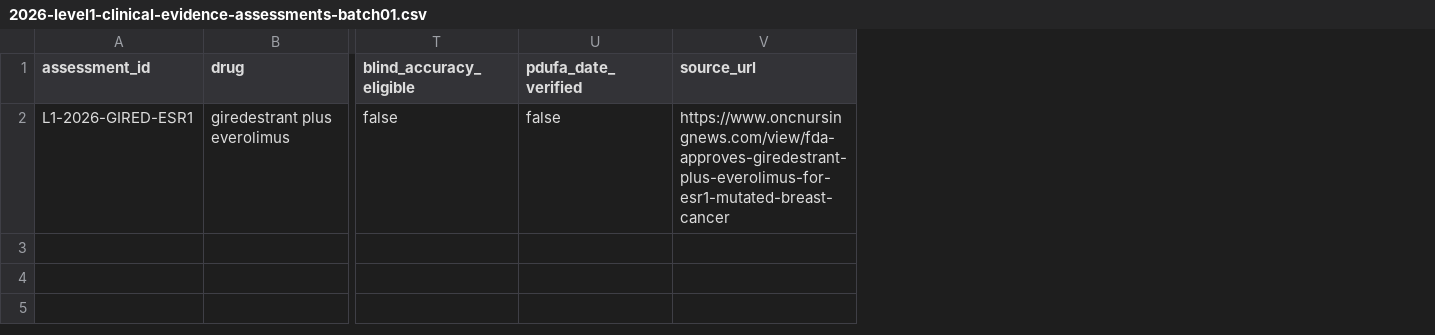
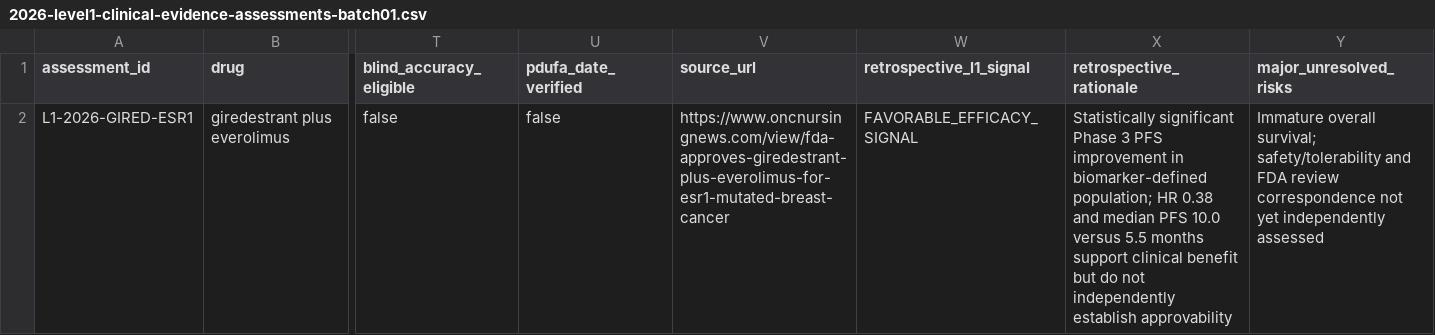
Before and after one commit to pdufa/pdufa-command-center, a CSV file: data/2026-level1-clinical-evidence-assessments-batch01.csv, drawn as a sheet; only a part is shown, gaps mark what is left out; the diff names each change by its address in the sheet, - before the commit and + after, or states it on an @@ line.

Commit message:
Add substantive retrospective L1 efficacy interpretation and unresolved risks for evERA without claiming blind prediction

```diff
--- a/data/2026-level1-clinical-evidence-assessments-batch01.csv
+++ b/data/2026-level1-clinical-evidence-assessments-batch01.csv
+column W (retrospective_l1_signal), row 2: FAVORABLE_EFFICACY_SIGNAL
+column X (retrospective_rationale), row 2: Statistically significant Phase 3 PFS improvement in biomarker-defined population; HR 0.38 and median PFS 10.0 versus 5.5 months support clinical benefit but do not independently establish approvability
+column Y (major_unresolved_risks), row 2: Immature overall survival; safety/tolerability and FDA review correspondence not yet independently assessed
```
